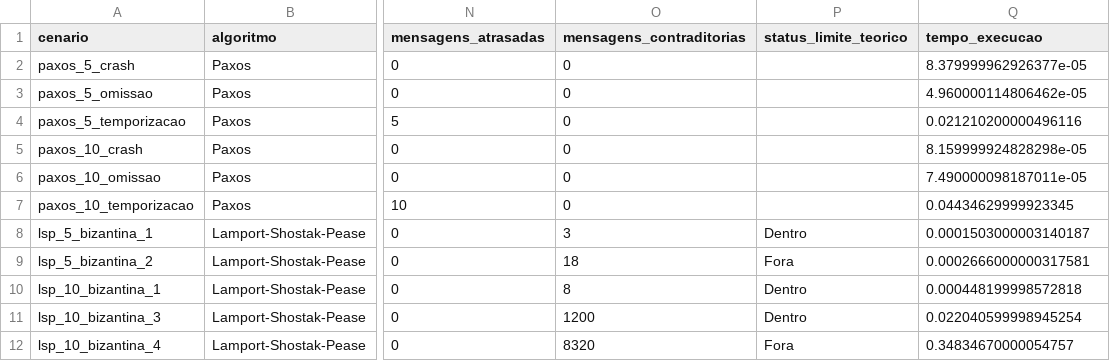
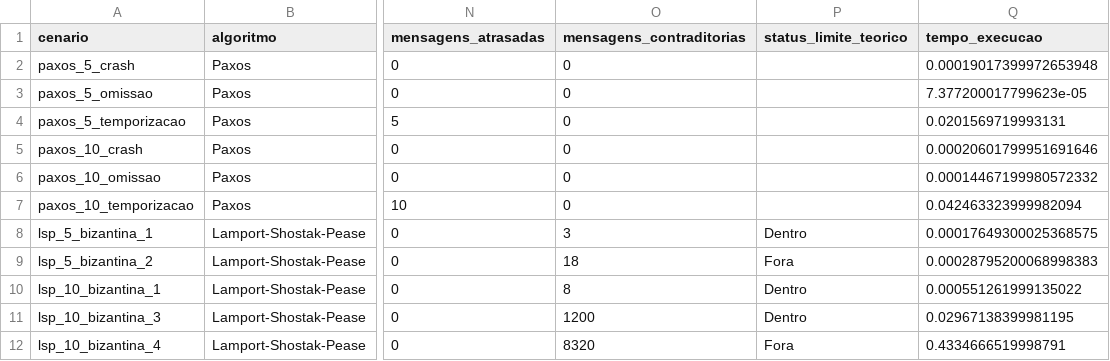
Before and after one commit to Jaimeabreu2/Trabalho-SD, a CSV file: resultados/resultados_todos.csv, drawn as a sheet; only a part is shown, gaps mark what is left out; the diff names each change by its address in the sheet, - before the commit and + after, or states it on an @@ line.

Commit message:
atualizando resultados

```diff
--- a/resultados/resultados_todos.csv
+++ b/resultados/resultados_todos.csv
-Q2 (tempo_execucao): 8.379999962926377e-05
+Q2 (tempo_execucao): 0.00019017399972653948
-Q3 (tempo_execucao): 4.960000114806462e-05
+Q3 (tempo_execucao): 7.377200017799623e-05
-Q4 (tempo_execucao): 0.021210200000496116
+Q4 (tempo_execucao): 0.0201569719993131
-Q5 (tempo_execucao): 8.159999924828298e-05
+Q5 (tempo_execucao): 0.00020601799951691646
-Q6 (tempo_execucao): 7.490000098187011e-05
+Q6 (tempo_execucao): 0.00014467199980572332
-Q7 (tempo_execucao): 0.04434629999923345
+Q7 (tempo_execucao): 0.042463323999982094
-Q8 (tempo_execucao): 0.0001503000003140187
+Q8 (tempo_execucao): 0.00017649300025368575
-Q9 (tempo_execucao): 0.0002666000000317581
+Q9 (tempo_execucao): 0.00028795200068998383
-Q10 (tempo_execucao): 0.000448199998572818
+Q10 (tempo_execucao): 0.000551261999135022
-Q11 (tempo_execucao): 0.022040599998945254
+Q11 (tempo_execucao): 0.02967138399981195
-Q12 (tempo_execucao): 0.34834670000054757
+Q12 (tempo_execucao): 0.4334666519998791
```
Also changed, not shown: 8 other files.
